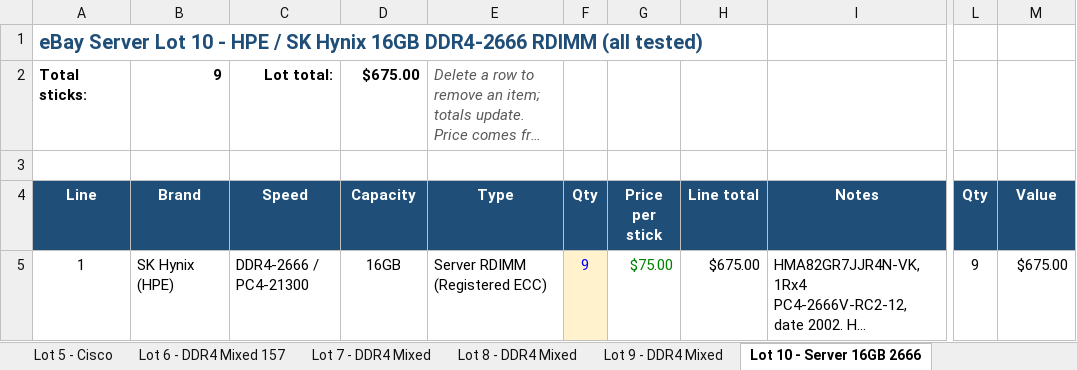
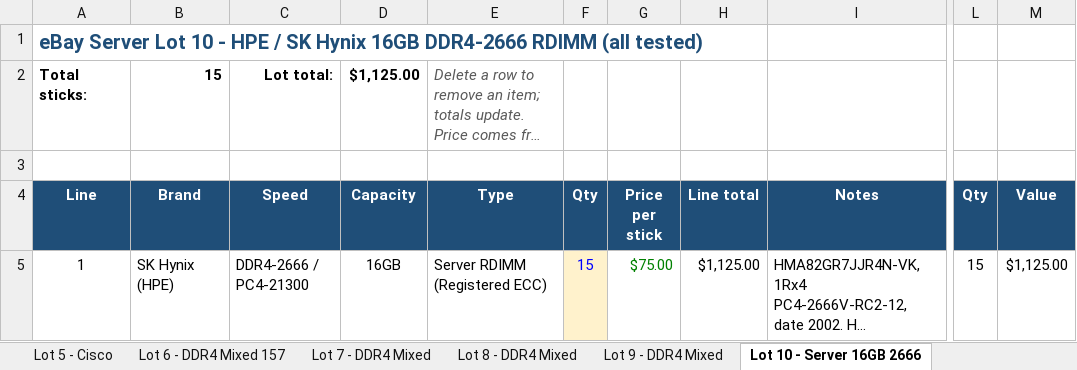
Before and after one commit to bgallaher-lgtm/Claude, an Excel workbook: ram_bulk_pricing.xlsx, sheet Lot 10 - Server 16GB 2666, drawn as a sheet; only a part is shown, gaps mark what is left out; long unchanged cells end in …; values as stored, in another font and other column widths than the file's, no borders; the diff names each change by its address in the sheet, - before the commit and + after, or states it on an @@ line.

```diff
--- a/ram_bulk_pricing.xlsx (sheet Lot 10 - Server 16GB 2666)
+++ b/ram_bulk_pricing.xlsx (sheet Lot 10 - Server 16GB 2666)
-B2 (Brand): 9
+B2 (Brand): 15
-D2 (Capacity): $675.00
+D2 (Capacity): $1,125.00
-F5 (Qty): 9
+F5 (Qty): 15
-H5 (Line total): $675.00
+H5 (Line total): $1,125.00
-L5 (Qty): 9
+L5 (Qty): 15
-M5 (Value): $675.00
+M5 (Value): $1,125.00
```
Also changed, not shown: 1 other file.
